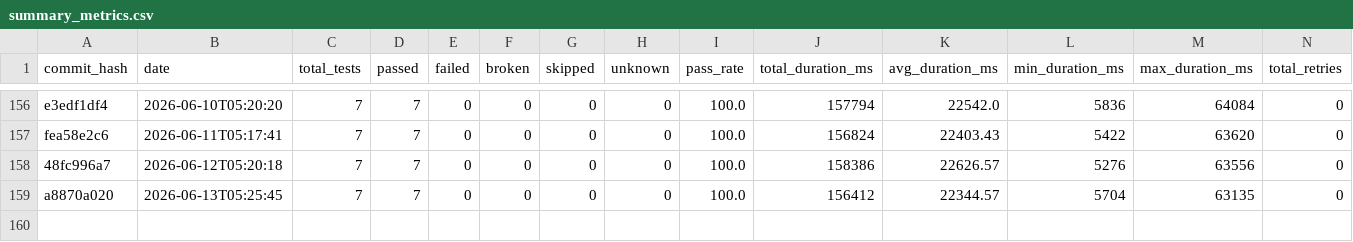
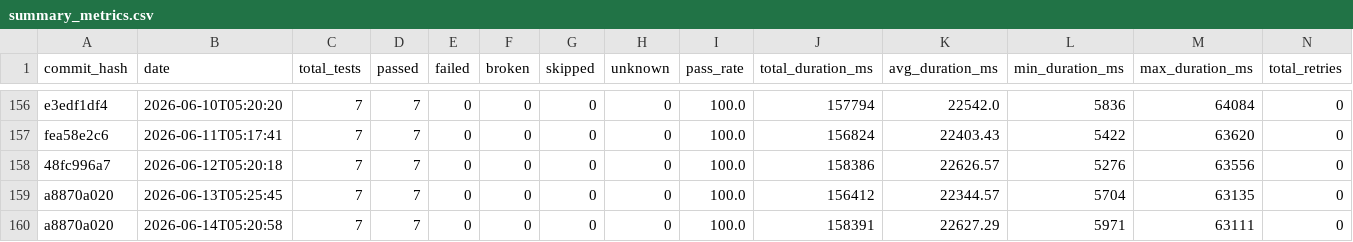
Before and after one commit to status-im/status-app-benchmarks, a CSV file: data/summary_metrics.csv, drawn as a sheet; only a part is shown, gaps mark what is left out; rows hold the shown columns only; the diff names each change by its address in the sheet, - before the commit and + after, or states it on an @@ line.

```diff
--- a/data/summary_metrics.csv
+++ b/data/summary_metrics.csv
+row 160: a8870a020 | 2026-06-14T05:20:58 | 7 | 7 | 0 | 0 | 0 | 0 | 100.0 | 158391 | 22627.29 | 5971 | 63111 | 0
```
Also changed, not shown: data/performance_metrics.csv, 6 other files.
